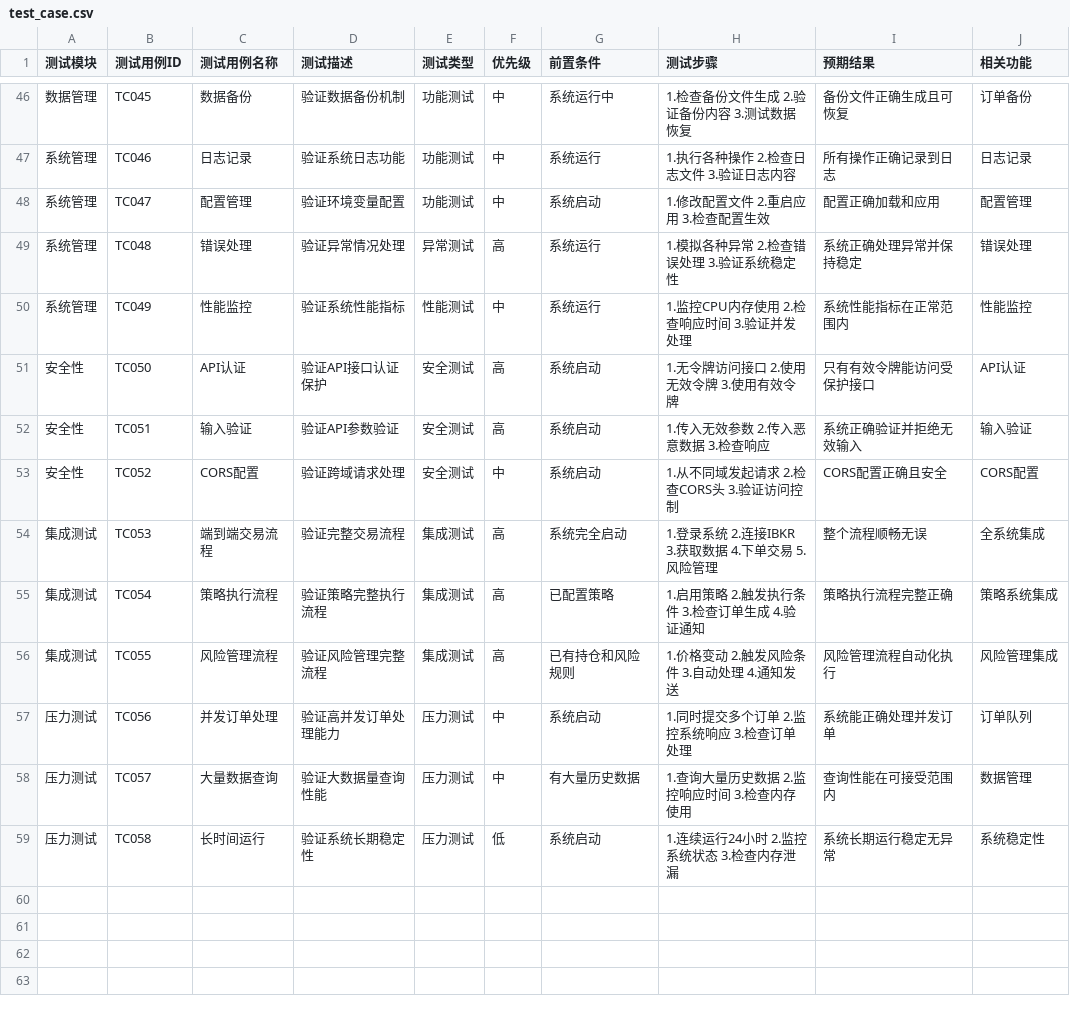
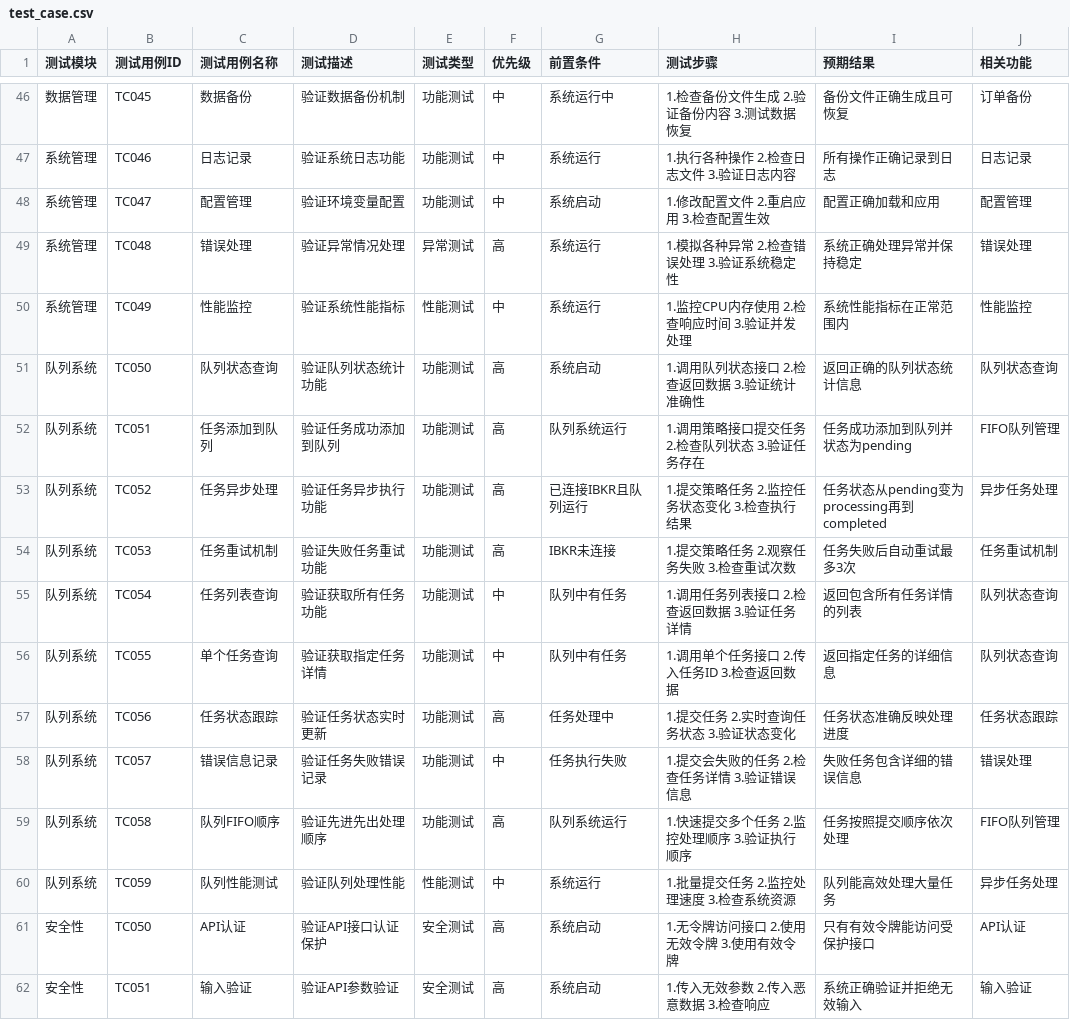
Before and after one commit to winglight/ibbot, a CSV file: test_case.csv, drawn as a sheet; only a part is shown, gaps mark what is left out; the shorter side is filled out with more unchanged rows; the diff names each change by its address in the sheet, - before the commit and + after, or states it on an @@ line.

```diff
--- a/test_case.csv
+++ b/test_case.csv
+row 51: 队列系统 | TC050 | 队列状态查询 | 验证队列状态统计功能 | 功能测试 | 高 | 系统启动 | 1.调用队列状态接口 2.检查返回数据 3.验证统计准确性 | 返回正确的队列状态统计信息 | 队列状态查询
+row 52: 队列系统 | TC051 | 任务添加到队列 | 验证任务成功添加到队列 | 功能测试 | 高 | 队列系统运行 | 1.调用策略接口提交任务 2.检查队列状态 3.验证任务存在 | 任务成功添加到队列并状态为pending | FIFO队列管理
+row 53: 队列系统 | TC052 | 任务异步处理 | 验证任务异步执行功能 | 功能测试 | 高 | 已连接IBKR且队列运行 | 1.提交策略任务 2.监控任务状态变化 3.检查执行结果 | 任务状态从pending变为processing再到completed | 异步任务处理
+row 54: 队列系统 | TC053 | 任务重试机制 | 验证失败任务重试功能 | 功能测试 | 高 | IBKR未连接 | 1.提交策略任务 2.观察任务失败 3.检查重试次数 | 任务失败后自动重试最多3次 | 任务重试机制
+row 55: 队列系统 | TC054 | 任务列表查询 | 验证获取所有任务功能 | 功能测试 | 中 | 队列中有任务 | 1.调用任务列表接口 2.检查返回数据 3.验证任务详情 | 返回包含所有任务详情的列表 | 队列状态查询
+row 56: 队列系统 | TC055 | 单个任务查询 | 验证获取指定任务详情 | 功能测试 | 中 | 队列中有任务 | 1.调用单个任务接口 2.传入任务ID 3.检查返回数据 | 返回指定任务的详细信息 | 队列状态查询
+row 57: 队列系统 | TC056 | 任务状态跟踪 | 验证任务状态实时更新 | 功能测试 | 高 | 任务处理中 | 1.提交任务 2.实时查询任务状态 3.验证状态变化 | 任务状态准确反映处理进度 | 任务状态跟踪
+row 58: 队列系统 | TC057 | 错误信息记录 | 验证任务失败错误记录 | 功能测试 | 中 | 任务执行失败 | 1.提交会失败的任务 2.检查任务详情 3.验证错误信息 | 失败任务包含详细的错误信息 | 错误处理
+row 59: 队列系统 | TC058 | 队列FIFO顺序 | 验证先进先出处理顺序 | 功能测试 | 高 | 队列系统运行 | 1.快速提交多个任务 2.监控处理顺序 3.验证执行顺序 | 任务按照提交顺序依次处理 | FIFO队列管理
+row 60: 队列系统 | TC059 | 队列性能测试 | 验证队列处理性能 | 性能测试 | 中 | 系统运行 | 1.批量提交任务 2.监控处理速度 3.检查系统资源 | 队列能高效处理大量任务 | 异步任务处理
```
Also changed, not shown: features.csv, 2 other files.
